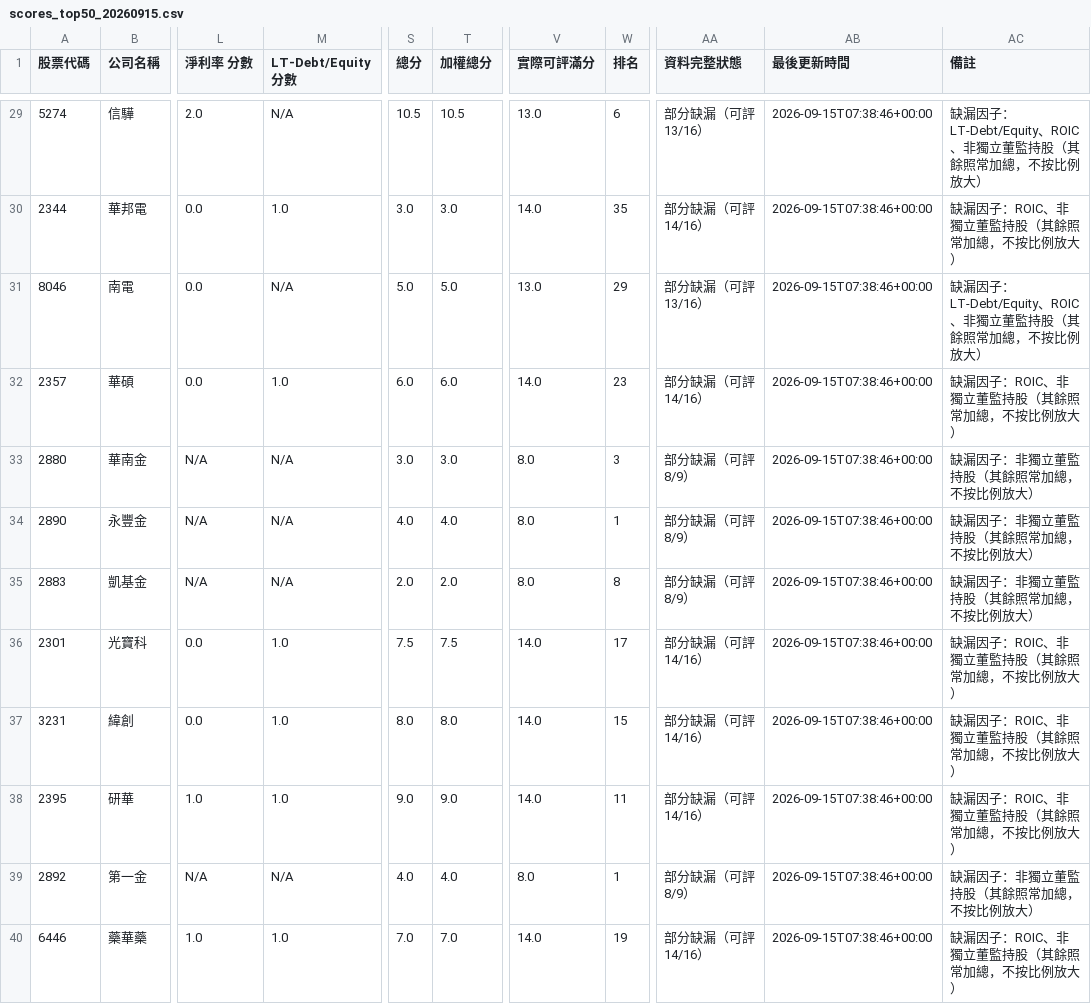
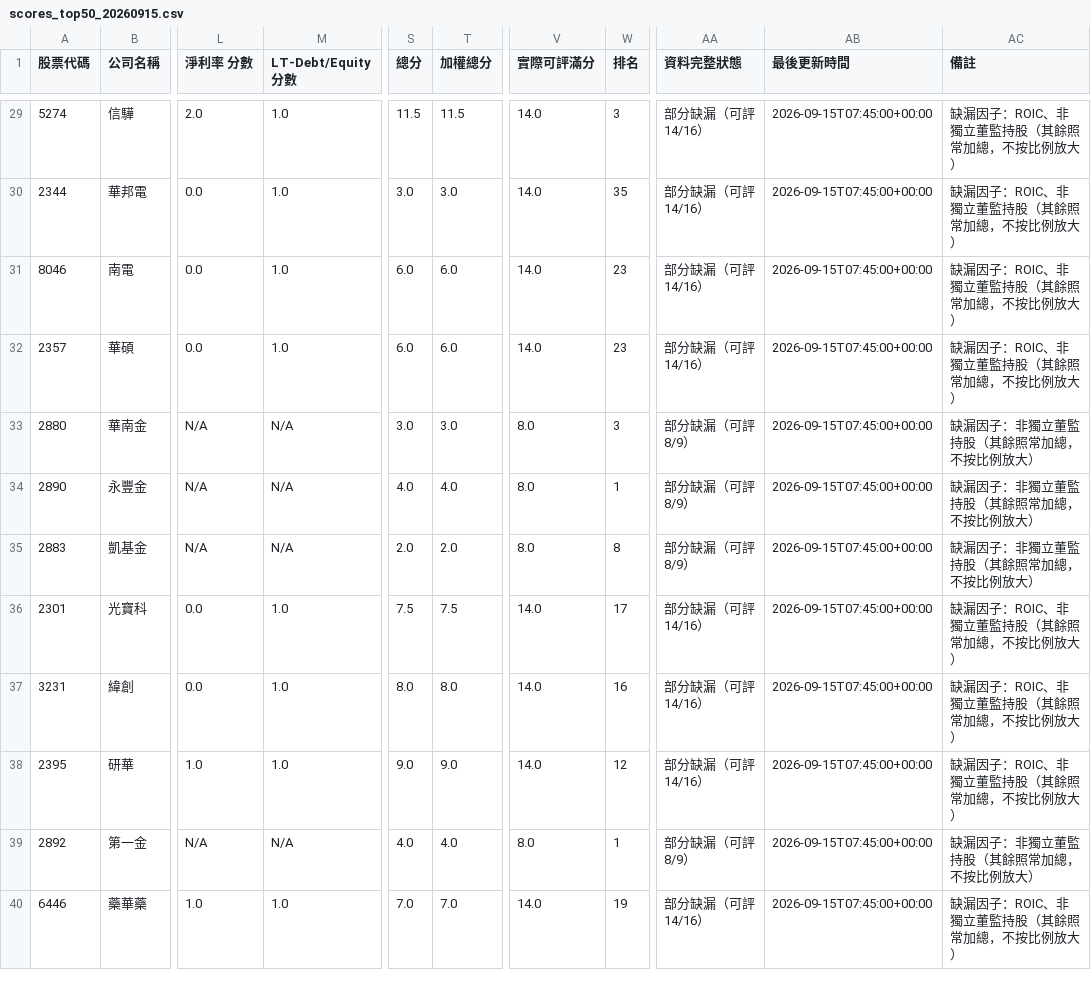
Before and after one commit to chenyicheng2008/cheny, a CSV file: poc/scores_top50_20260915.csv, drawn as a sheet; only a part is shown, gaps mark what is left out; the diff covers the shown part only; the diff names each change by its address in the sheet, - before the commit and + after, or states it on an @@ line.

```diff
--- a/poc/scores_top50_20260915.csv
+++ b/poc/scores_top50_20260915.csv
-M29 (LT-Debt/Equity 分數): N/A
+M29 (LT-Debt/Equity 分數): 1.0
-S29 (總分): 10.5
+S29 (總分): 11.5
-T29 (加權總分): 10.5
+T29 (加權總分): 11.5
-V29 (實際可評滿分): 13.0
+V29 (實際可評滿分): 14.0
-W29 (排名): 6
+W29 (排名): 3
-AA29 (資料完整狀態): 部分缺漏（可評 13/16）
+AA29 (資料完整狀態): 部分缺漏（可評 14/16）
-AB29:AB40 (最後更新時間): 2026-09-15T07:38:46+00:00
+AB29:AB40 (最後更新時間): 2026-09-15T07:45:00+00:00
-AC29 (備註): 缺漏因子：LT-Debt/Equity、ROIC、非獨立董監持股（其餘照常加總，不按比例放大）
+AC29 (備註): 缺漏因子：ROIC、非獨立董監持股（其餘照常加總，不按比例放大）
-M31 (LT-Debt/Equity 分數): N/A
+M31 (LT-Debt/Equity 分數): 1.0
-S31 (總分): 5.0
+S31 (總分): 6.0
-T31 (加權總分): 5.0
+T31 (加權總分): 6.0
-V31 (實際可評滿分): 13.0
+V31 (實際可評滿分): 14.0
-W31 (排名): 29
+W31 (排名): 23
-AA31 (資料完整狀態): 部分缺漏（可評 13/16）
+AA31 (資料完整狀態): 部分缺漏（可評 14/16）
-AC31 (備註): 缺漏因子：LT-Debt/Equity、ROIC、非獨立董監持股（其餘照常加總，不按比例放大）
+AC31 (備註): 缺漏因子：ROIC、非獨立董監持股（其餘照常加總，不按比例放大）
-W37 (排名): 15
+W37 (排名): 16
-W38 (排名): 11
+W38 (排名): 12
```
Also changed, not shown: 59 edited cells elsewhere in this file, 7 other files.
